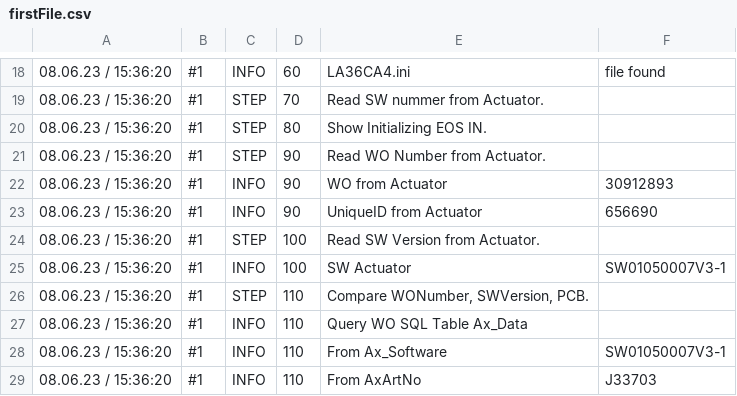
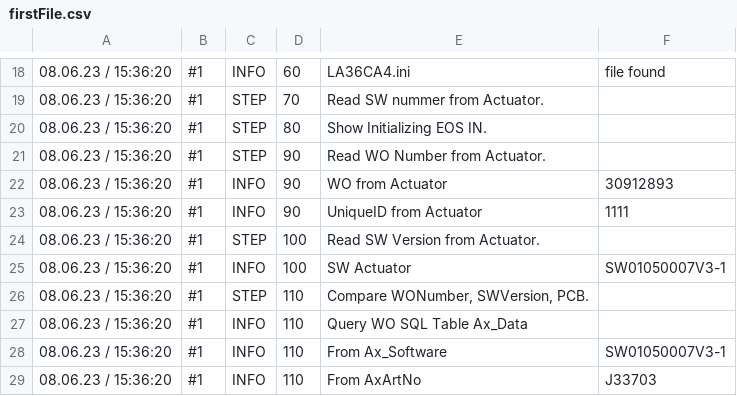
Before and after one commit to BastianVIA/BPR, a CSV file: LINTest/firstFile.csv, drawn as a sheet; only a part is shown, gaps mark what is left out.

```diff
--- a/LINTest/firstFile.csv
+++ b/LINTest/firstFile.csv
@@ -22,3 +22,3 @@
 08.06.23 / 15:36:20;#1;INFO;90;WO from Actuator;30912893;
-08.06.23 / 15:36:20;#1;INFO;90;UniqueID from Actuator;656690;
+08.06.23 / 15:36:20;#1;INFO;90;UniqueID from Actuator;1111;
 08.06.23 / 15:36:20;#1;STEP;100;Read SW Version from Actuator.;;
```
Also changed, not shown: 15 other files.
